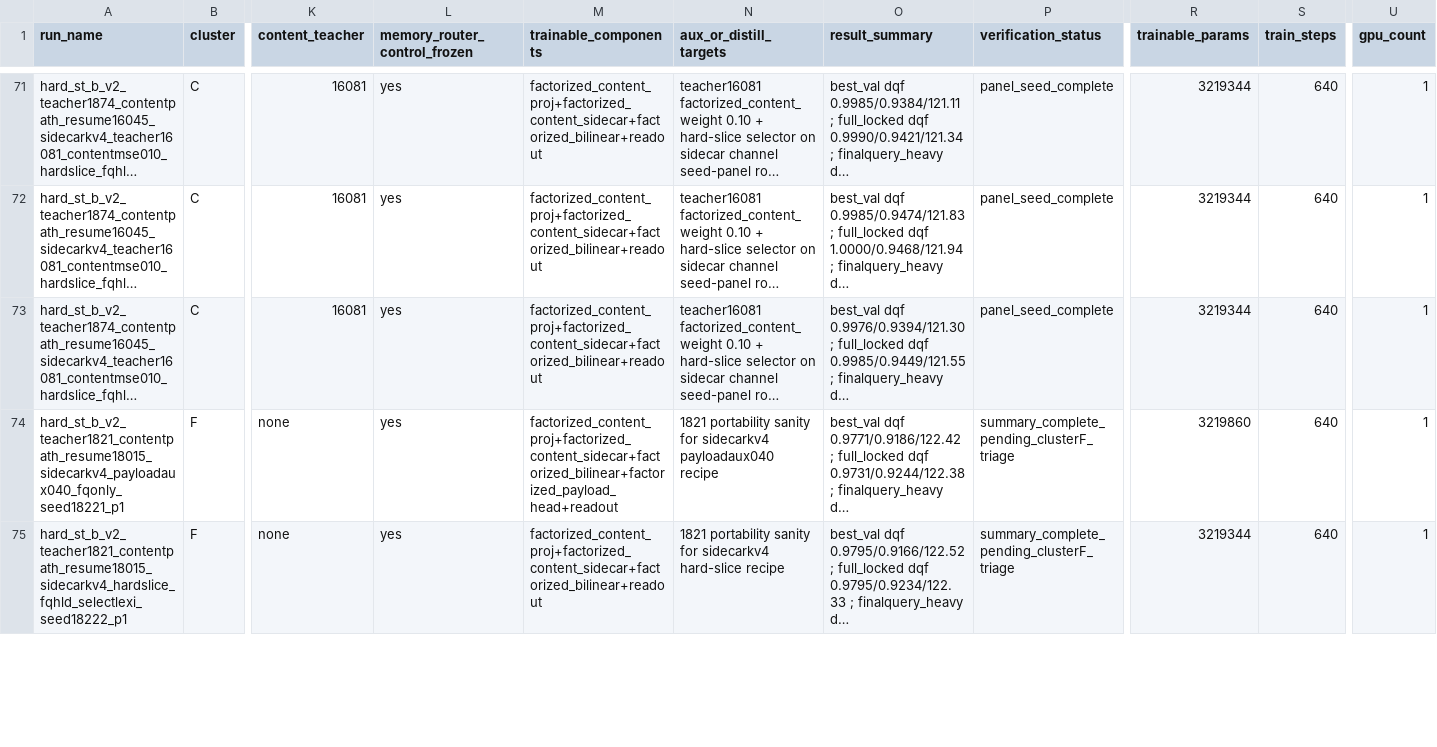
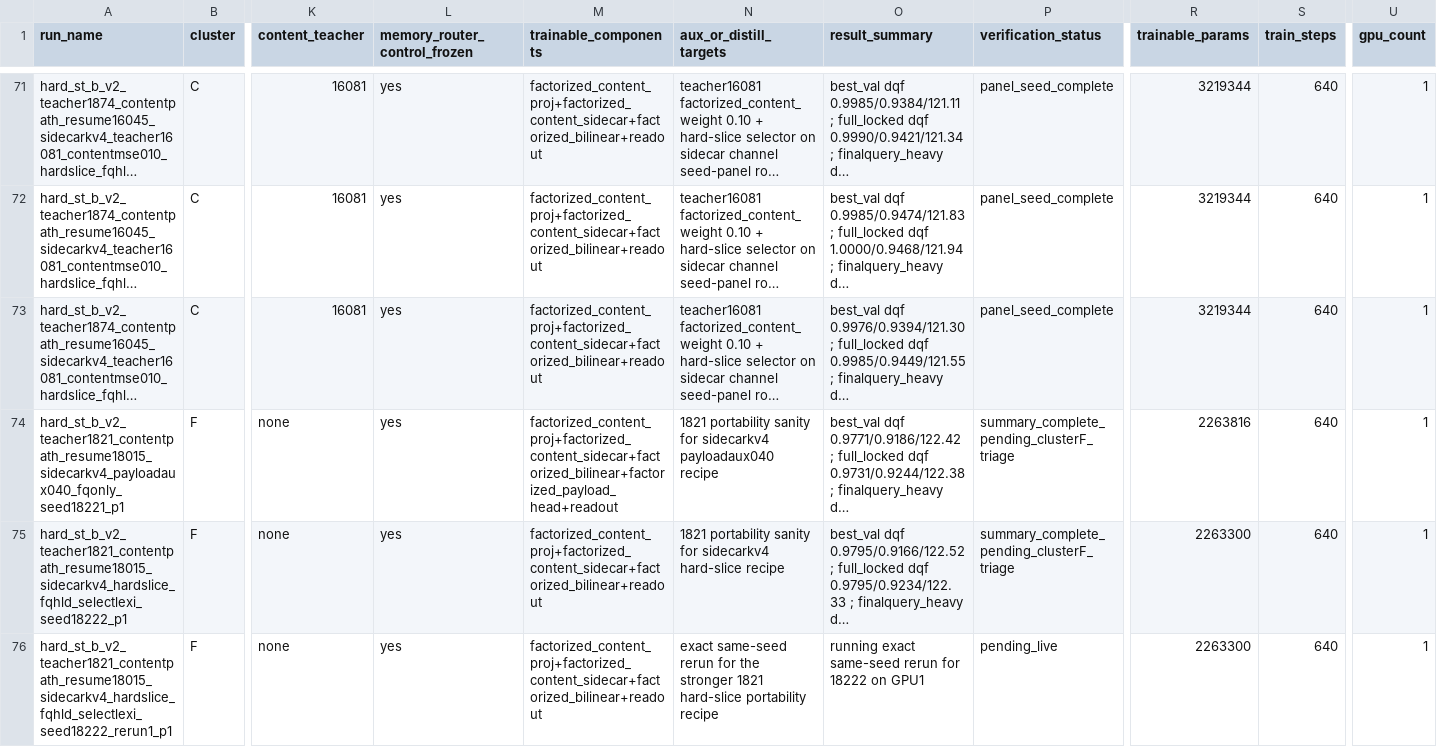
Before and after one commit to catid/gnn2, a CSV file: docs/phase15_run_matrix.csv, drawn as a sheet; only a part is shown, gaps mark what is left out; long unchanged cells end in …; rows hold the shown columns only; the diff covers the shown part only; the diff names each change by its address in the sheet, - before the commit and + after, or states it on an @@ line.

Commit message:
Track phase15 cluster F rerun turnover

```diff
--- a/docs/phase15_run_matrix.csv
+++ b/docs/phase15_run_matrix.csv
-R74 (trainable_params): 3219860
+R74 (trainable_params): 2263816
-R75 (trainable_params): 3219344
+R75 (trainable_params): 2263300
+row 76: hard_st_b_v2_teacher1821_contentpath_resume18015_sidecarkv4_hardslice_fqhld_selectlexi_seed18222_rerun1_p1 | F | none | yes | factorized_content_proj+factorized_content_sidecar+factorized_bilinear+readout | exact same-seed rerun for the stronger 1821 hard-slice portability recipe | running exact same-seed rerun for 18222 on GPU1 | pending_live | 2263300 | 640 | 1
```
Also changed, not shown: 8 edited cells elsewhere in this file, 4 other files.
